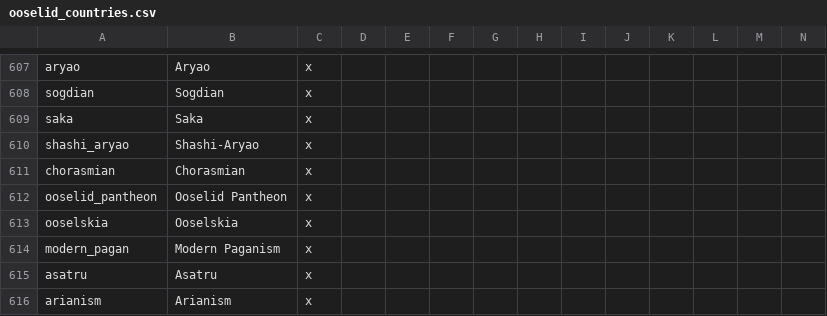
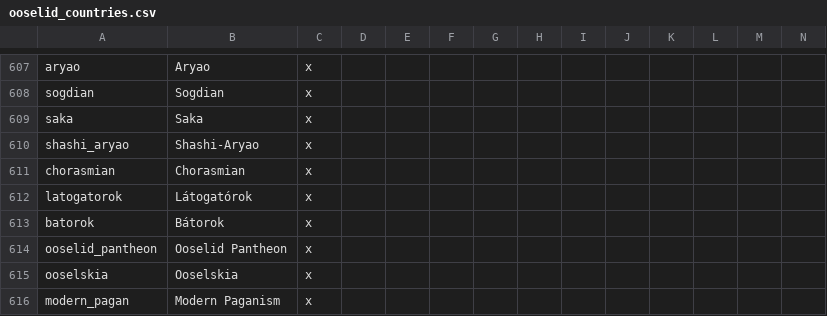
Before and after one commit to Don-Keiser/Kui-Oosel-Saabub, a CSV file: KOS/localisation/ooselid_countries.csv, drawn as a sheet; only a part is shown, gaps mark what is left out; the shorter side is filled out with more unchanged rows; rows hold the shown columns only; the diff names each change by its address in the sheet, - before the commit and + after, or states it on an @@ line.

```diff
--- a/KOS/localisation/ooselid_countries.csv
+++ b/KOS/localisation/ooselid_countries.csv
+row 612: latogatorok | Látogatórok | x
+row 613: batorok | Bátorok | x
```
Also changed, not shown: 8 other files.
